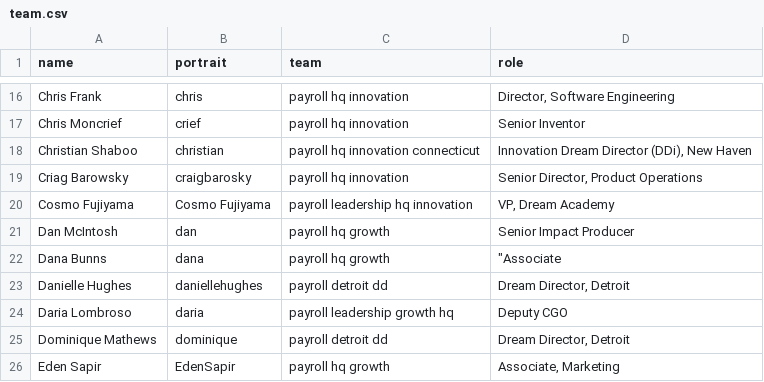
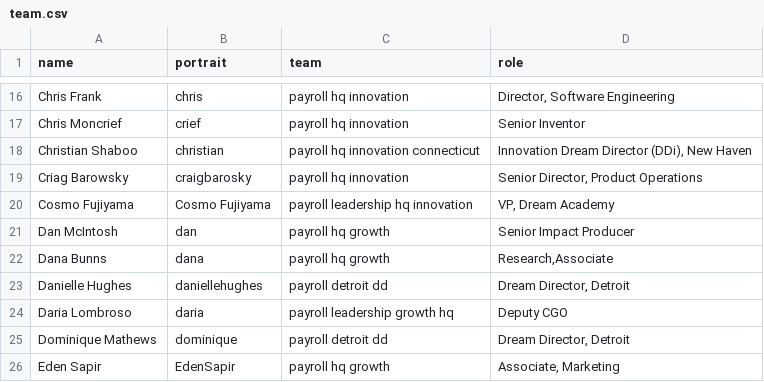
Before and after one commit to futureproject/futureproject.github.com, a CSV file: _data/team.csv, drawn as a sheet; only a part is shown, gaps mark what is left out.

Commit message:
Update team.csv

```diff
--- a/_data/team.csv
+++ b/_data/team.csv
@@ -21,3 +21,3 @@ Cosmo Fujiyama,Cosmo Fujiyama,payroll leadership hq innovation,"VP, Dream Academ
 Dan McIntosh,dan,payroll hq growth,Senior Impact Producer
-Dana Bunns,dana,payroll hq growth," ""Associate"
+Dana Bunns,dana,payroll hq growth,"Research,Associate"
 Danielle Hughes,daniellehughes,payroll detroit dd,"Dream Director, Detroit"
```
